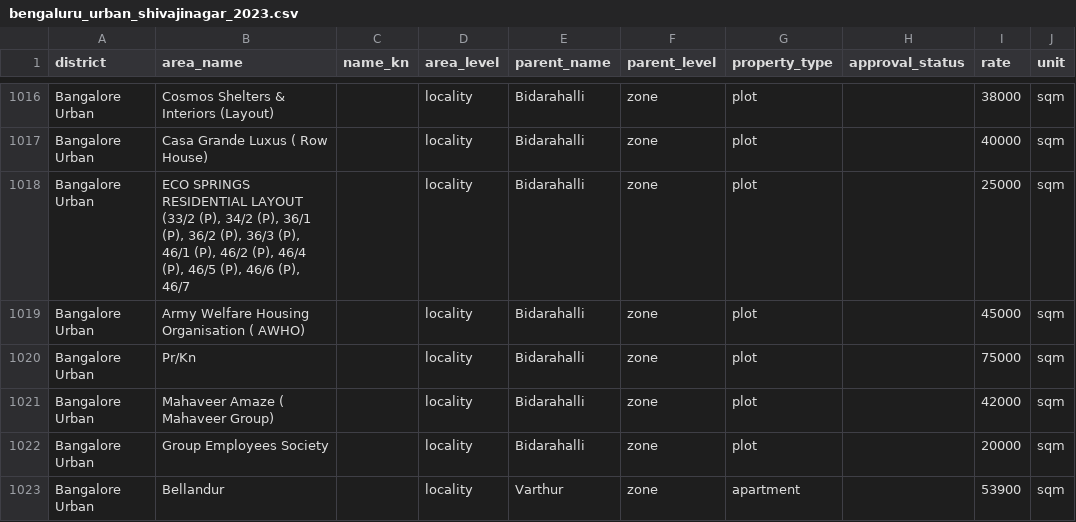
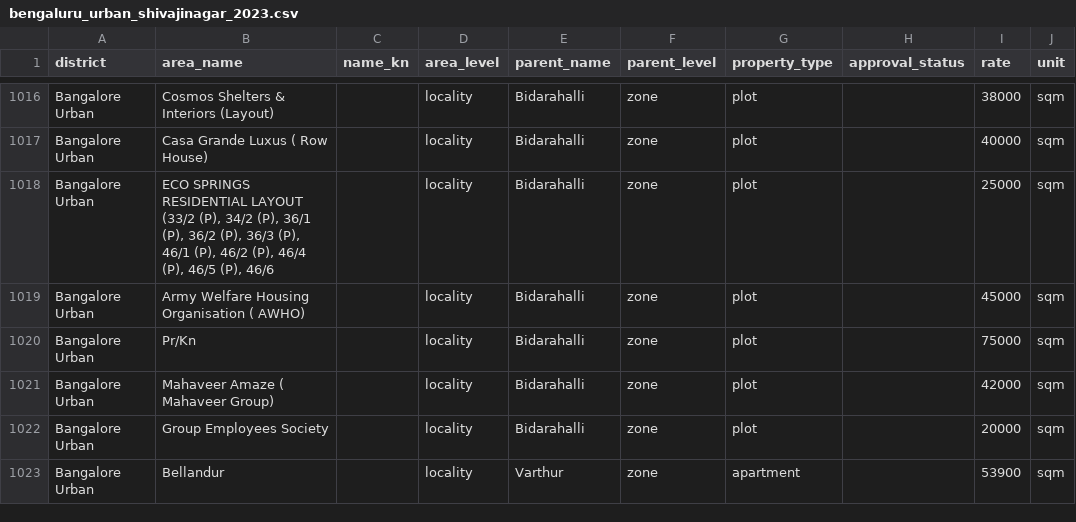
Before and after one commit to m4roon3d/nelabele, a CSV file: data/guidance/bengaluru_urban_shivajinagar_2023.csv, drawn as a sheet; only a part is shown, gaps mark what is left out; the diff names each change by its address in the sheet, - before the commit and + after, or states it on an @@ line.

```diff
--- a/data/guidance/bengaluru_urban_shivajinagar_2023.csv
+++ b/data/guidance/bengaluru_urban_shivajinagar_2023.csv
-B1018 (area_name): …(P), 46/6 (P), 46/7
+B1018 (area_name): …(P), 46/6
```
Also changed, not shown: data/guidance/bengaluru_rural_2023.csv, 14 other files.
